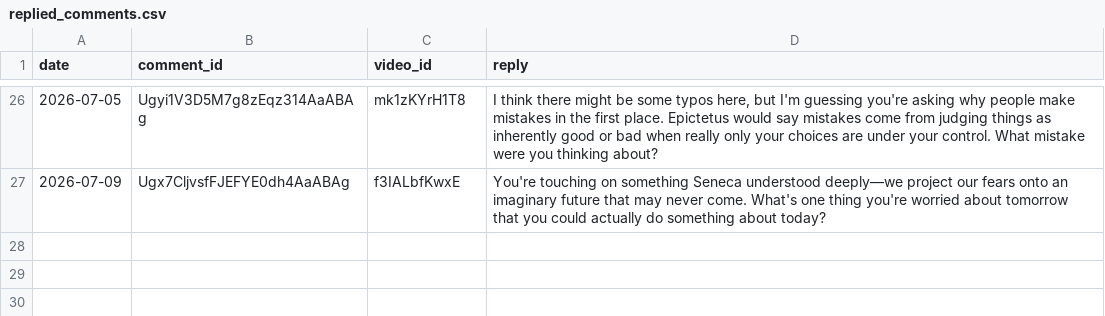
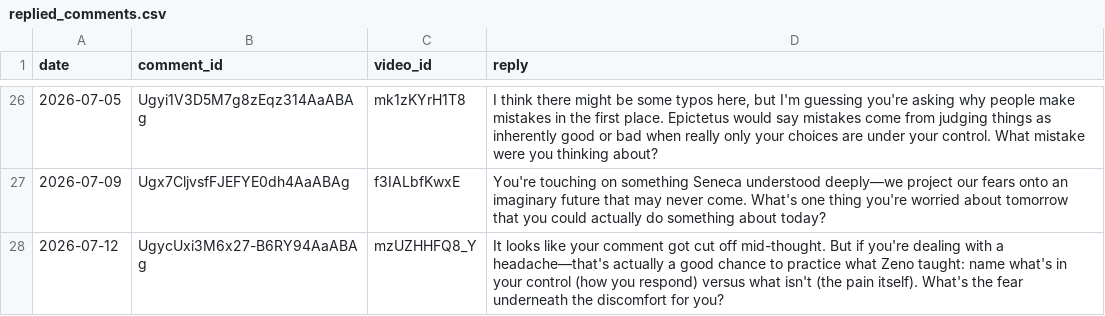
Before and after one commit to soicism2026-ex/stoic-bot, a CSV file: data/replied_comments.csv, drawn as a sheet; only a part is shown, gaps mark what is left out; the diff names each change by its address in the sheet, - before the commit and + after, or states it on an @@ line.

```diff
--- a/data/replied_comments.csv
+++ b/data/replied_comments.csv
+row 28: 2026-07-12 | UgycUxi3M6x27-B6RY94AaABAg | mzUZHHFQ8_Y | It looks like your comment got cut off mid-thought. But if you're dealing with a headache—that's actually a good chance to practice what Zeno taught: name what's in your control (how you respond) versus what isn't (the pain itself). What's the fear underneath the discomfort for you?
```
Also changed, not shown: data/analytics.csv, data/posts.csv, 1 other file.
